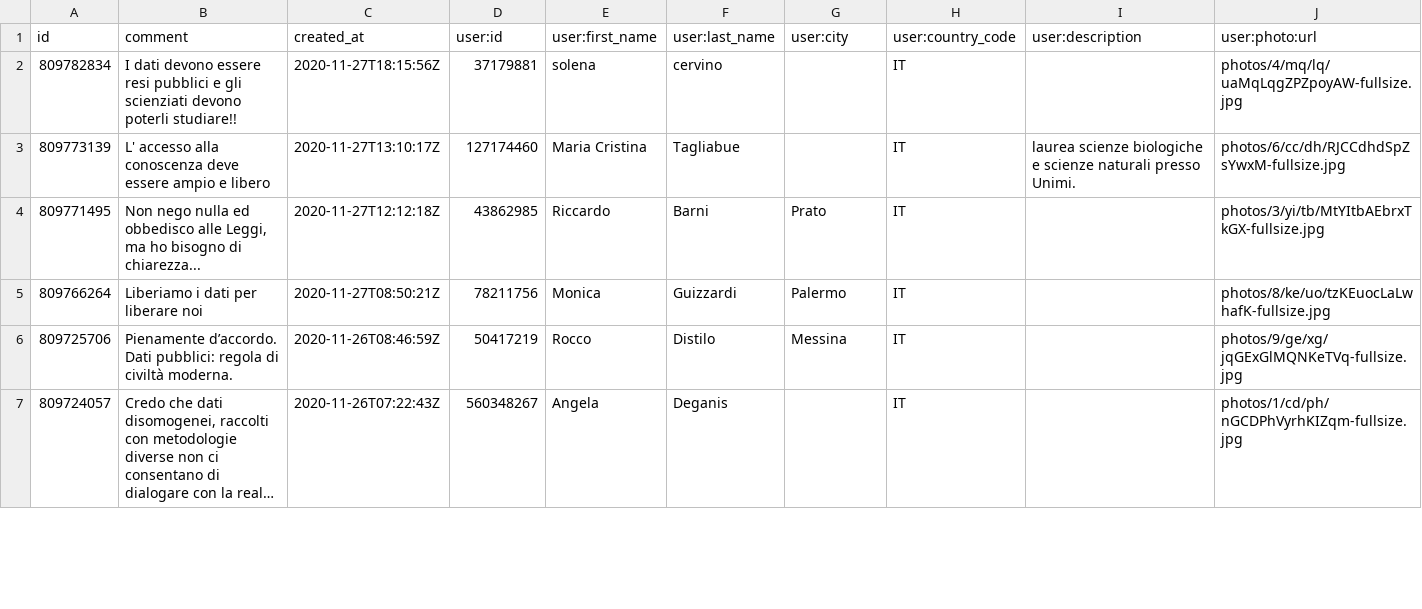
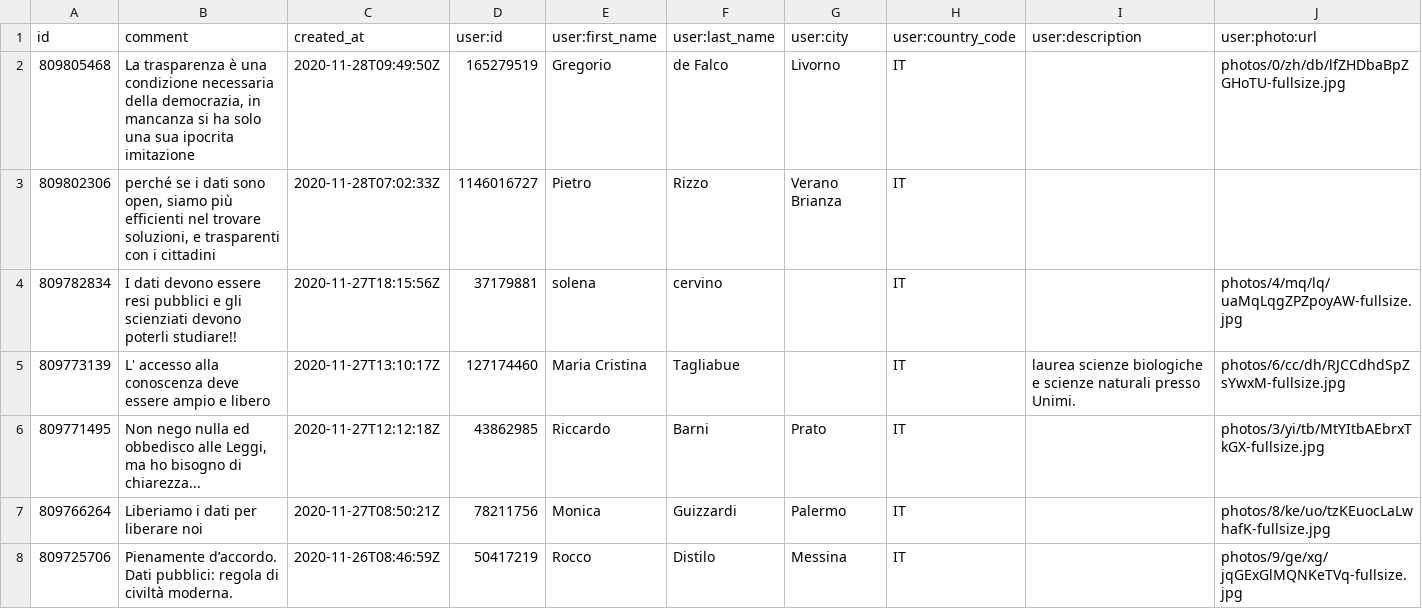
Before and after one commit to ondata/datibenecomune, a CSV file: risorse/commnentiChange.csv, drawn as a sheet; only a part is shown; the shorter side is filled out with more unchanged rows; long unchanged cells end in ….

```diff
--- a/risorse/commnentiChange.csv
+++ b/risorse/commnentiChange.csv
@@ -1,2 +1,4 @@
 id,comment,created_at,user:id,user:first_name,user:last_name,user:city,user:country_code,user:description,user:photo:url
+809805468,"La trasparenza è una condizione necessaria della democrazia, in mancanza si ha  solo una sua ipocrita imitazione",2020-11-28T09:49:50Z,165279519,Gregorio,de Falco,Livorno,IT,,photos/0/zh/db/lfZHDbaBpZGHoTU-fullsize.jpg
+809802306,"perché se i dati sono open, siamo più efficienti nel trovare soluzioni, e trasparenti con i cittadini",2020-11-28T07:02:33Z,1146016727,Pietro,Rizzo,Verano Brianza,IT,,
 809782834,I dati devono essere resi pubblici e gli scienziati devono poterli studiare!!,2020-11-27T18:15:56Z,37179881,solena,cervino,,IT,,photos/4/mq/lq/uaMqLqgZPZpoyAW-fullsize.jpg
```
Also changed, not shown: 1 other file.
